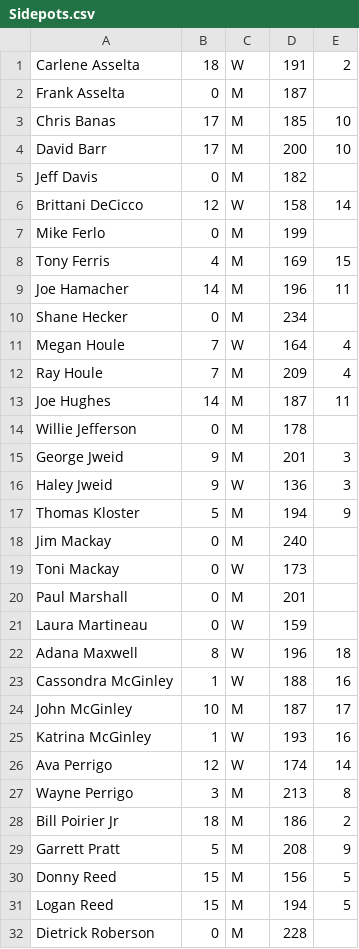
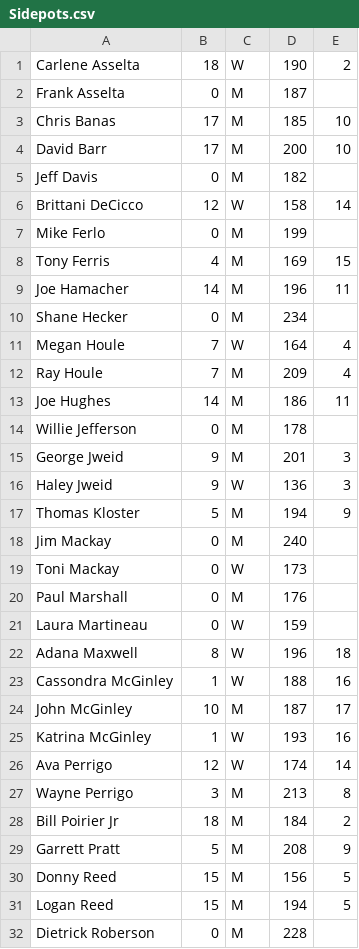
Before and after one commit to perrigow/doubles, a CSV file: assets/fetch/Sidepots.csv, drawn as a sheet; only a part is shown.

```diff
--- a/assets/fetch/Sidepots.csv
+++ b/assets/fetch/Sidepots.csv
@@ -1,2 +1,2 @@
-"Carlene Asselta","18","W","191","2"
+"Carlene Asselta","18","W","190","2"
 "Frank Asselta","0","M","187",""
@@ -12,3 +12,3 @@
 "Ray Houle","7","M","209","4"
-"Joe Hughes","14","M","187","11"
+"Joe Hughes","14","M","186","11"
 "Willie Jefferson","0","M","178",""
@@ -19,3 +19,3 @@
 "Toni Mackay","0","W","173",""
-"Paul Marshall","0","M","201",""
+"Paul Marshall","0","M","176",""
 "Laura Martineau","0","W","159",""
@@ -27,3 +27,3 @@
 "Wayne Perrigo","3","M","213","8"
-"Bill Poirier Jr","18","M","186","2"
+"Bill Poirier Jr","18","M","184","2"
 "Garrett Pratt","5","M","208","9"
```
Also changed, not shown: 2 other files.
